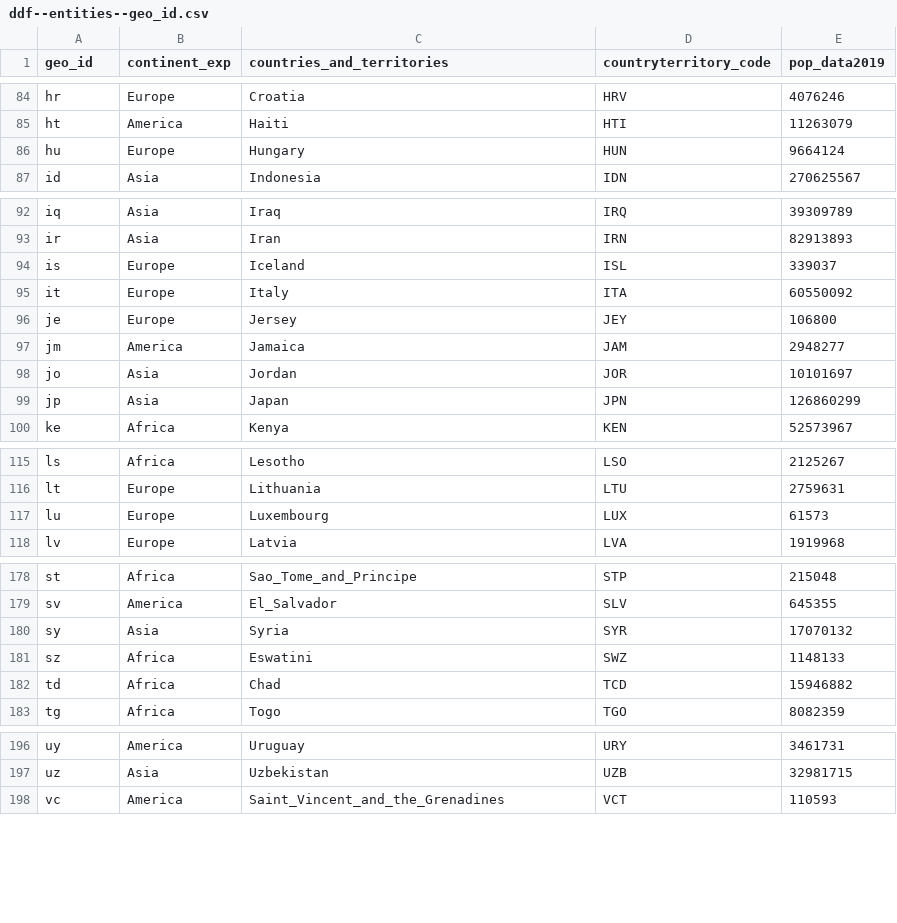
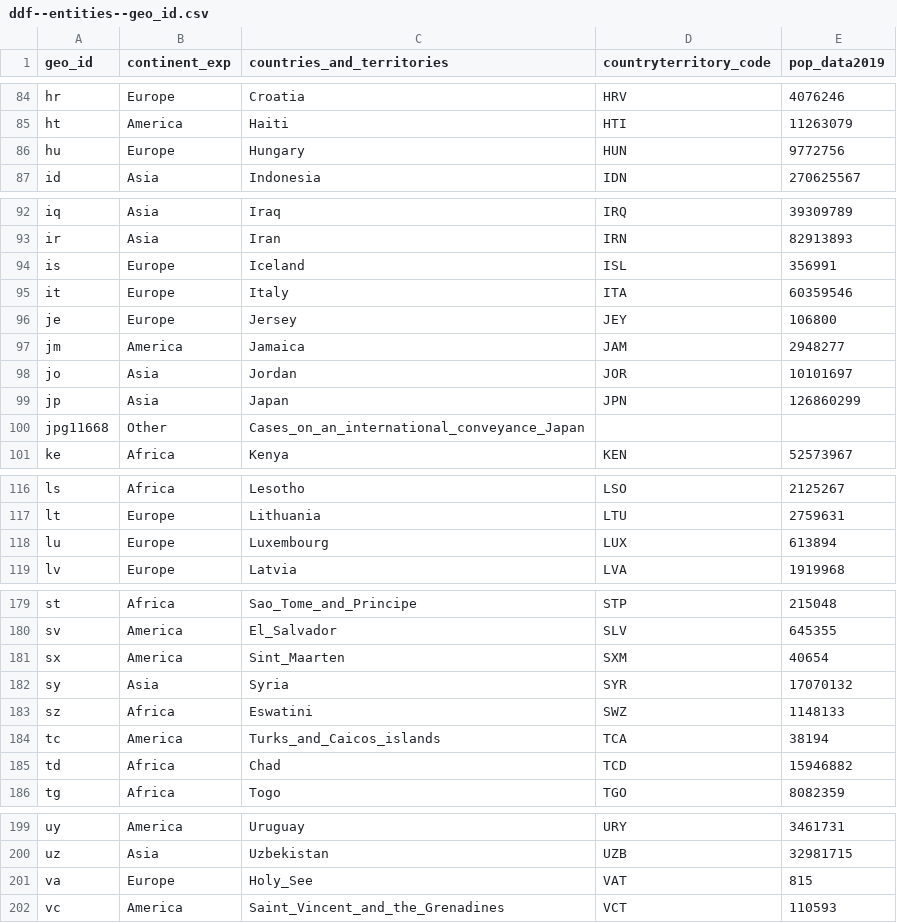
Before and after one commit to abdullahi4/ddf--ecdc--covid_19_geographic_distribution, a CSV file: ddf--entities--geo_id.csv, drawn as a sheet; only a part is shown, gaps mark what is left out; the diff covers the shown part only.

Commit message:
auto generated dataset

```diff
--- a/ddf--entities--geo_id.csv
+++ b/ddf--entities--geo_id.csv
@@ -85,3 +85,3 @@ hr,Europe,Croatia,HRV,4076246
 ht,America,Haiti,HTI,11263079
-hu,Europe,Hungary,HUN,9664124
+hu,Europe,Hungary,HUN,9772756
 id,Asia,Indonesia,IDN,270625567
@@ -93,4 +93,4 @@ iq,Asia,Iraq,IRQ,39309789
 ir,Asia,Iran,IRN,82913893
-is,Europe,Iceland,ISL,339037
-it,Europe,Italy,ITA,60550092
+is,Europe,Iceland,ISL,356991
+it,Europe,Italy,ITA,60359546
 je,Europe,Jersey,JEY,106800
@@ -99,2 +99,3 @@ jo,Asia,Jordan,JOR,10101697
 jp,Asia,Japan,JPN,126860299
+jpg11668,Other,Cases_on_an_international_conveyance_Japan,,
 ke,Africa,Kenya,KEN,52573967
@@ -116,3 +117,3 @@ ls,Africa,Lesotho,LSO,2125267
 lt,Europe,Lithuania,LTU,2759631
-lu,Europe,Luxembourg,LUX,61573
+lu,Europe,Luxembourg,LUX,613894
 lv,Europe,Latvia,LVA,1919968
@@ -179,4 +180,6 @@ st,Africa,Sao_Tome_and_Principe,STP,215048
 sv,America,El_Salvador,SLV,645355
+sx,America,Sint_Maarten,SXM,40654
 sy,Asia,Syria,SYR,17070132
 sz,Africa,Eswatini,SWZ,1148133
+tc,America,Turks_and_Caicos_islands,TCA,38194
 td,Africa,Chad,TCD,15946882
@@ -197,2 +200,3 @@ uy,America,Uruguay,URY,3461731
 uz,Asia,Uzbekistan,UZB,32981715
+va,Europe,Holy_See,VAT,815
 vc,America,Saint_Vincent_and_the_Grenadines,VCT,110593
```
Also changed, not shown: 1 edited cell elsewhere in this file, ddf--concepts.csv, 3 other files.
